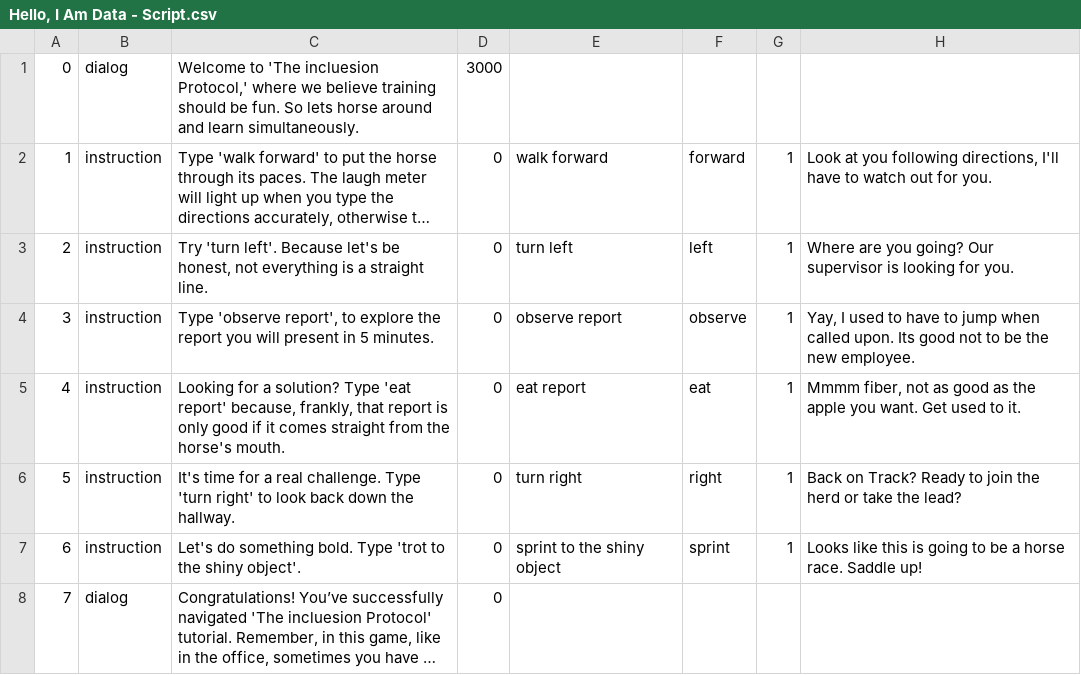
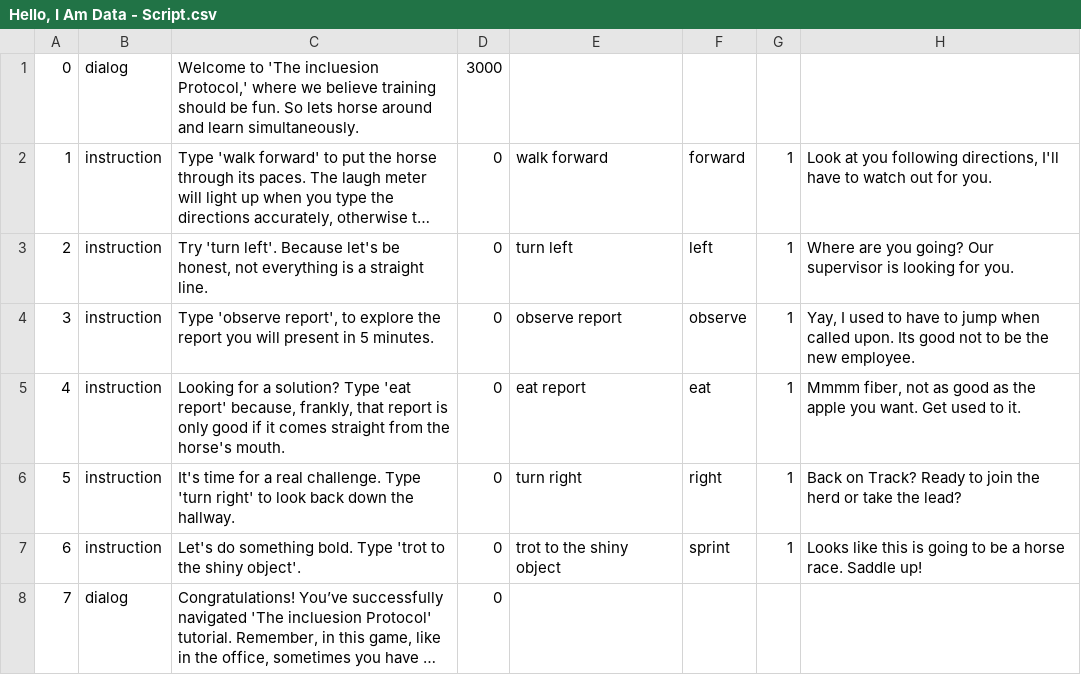
Before and after one commit to jagniksimran/Hello-I-am, a CSV file: Hello, I Am Data - Script.csv, drawn as a sheet; long unchanged cells end in …; the diff names each change by its address in the sheet, - before the commit and + after, or states it on an @@ line.

Commit message:
Update Hello, I Am Data - Script.csv

```diff
--- a/Hello, I Am Data - Script.csv
+++ b/Hello, I Am Data - Script.csv
-E7: sprint to the shiny object
+E7: trot to the shiny object
```
